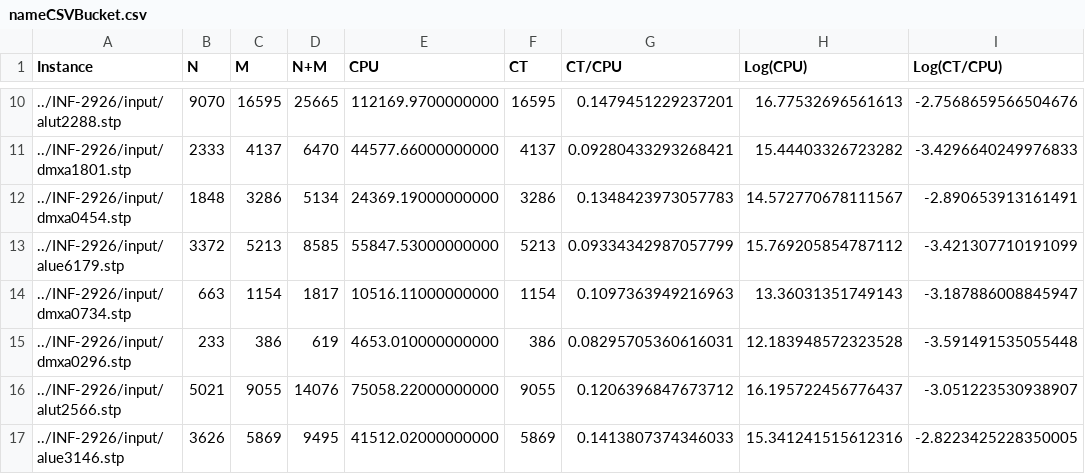
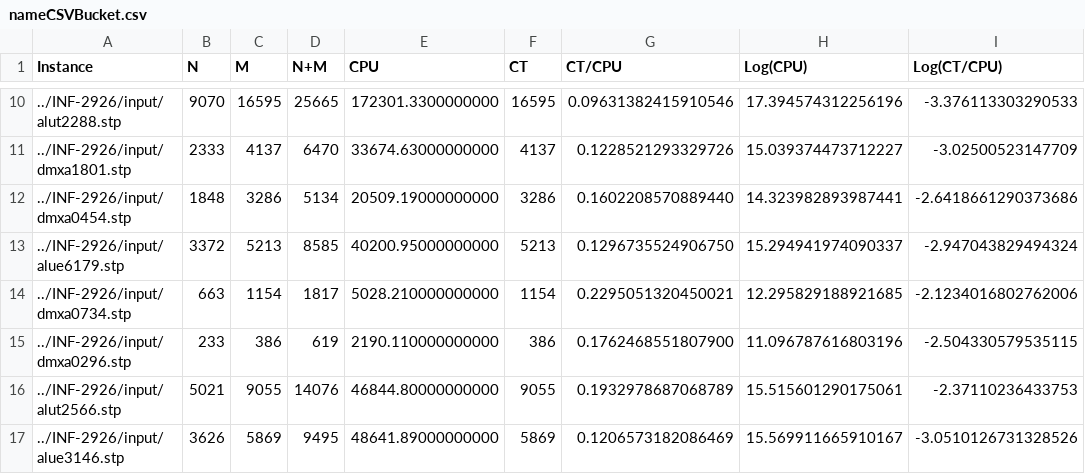
Before and after one commit to abcp4/INF-2926-T1, a CSV file: nameCSVBucket.csv, drawn as a sheet; only a part is shown, gaps mark what is left out; the diff covers the shown part only.

```diff
--- a/nameCSVBucket.csv
+++ b/nameCSVBucket.csv
@@ -10,8 +10,8 @@ Instance,N,M,N+M,CPU,CT,CT/CPU,Log(CPU),Log(CT/CPU)
-../INF-2926/input/alut2288.stp,9070,16595,25665,112169.9700000000,16595,0.1479451229237201,16.77532696561613,-2.7568659566504676
-../INF-2926/input/dmxa1801.stp,2333,4137,6470,44577.66000000000,4137,0.09280433293268421,15.44403326723282,-3.4296640249976833
-../INF-2926/input/dmxa0454.stp,1848,3286,5134,24369.19000000000,3286,0.1348423973057783,14.572770678111567,-2.890653913161491
-../INF-2926/input/alue6179.stp,3372,5213,8585,55847.53000000000,5213,0.09334342987057799,15.769205854787112,-3.421307710191099
-../INF-2926/input/dmxa0734.stp,663,1154,1817,10516.11000000000,1154,0.1097363949216963,13.36031351749143,-3.187886008845947
-../INF-2926/input/dmxa0296.stp,233,386,619,4653.010000000000,386,0.08295705360616031,12.183948572323528,-3.591491535055448
-../INF-2926/input/alut2566.stp,5021,9055,14076,75058.22000000000,9055,0.1206396847673712,16.195722456776437,-3.051223530938907
-../INF-2926/input/alue3146.stp,3626,5869,9495,41512.02000000000,5869,0.1413807374346033,15.341241515612316,-2.8223425228350005
+../INF-2926/input/alut2288.stp,9070,16595,25665,172301.3300000000,16595,0.09631382415910546,17.394574312256196,-3.376113303290533
+../INF-2926/input/dmxa1801.stp,2333,4137,6470,33674.63000000000,4137,0.1228521293329726,15.039374473712227,-3.02500523147709
+../INF-2926/input/dmxa0454.stp,1848,3286,5134,20509.19000000000,3286,0.1602208570889440,14.323982893987441,-2.6418661290373686
+../INF-2926/input/alue6179.stp,3372,5213,8585,40200.95000000000,5213,0.1296735524906750,15.294941974090337,-2.947043829494324
+../INF-2926/input/dmxa0734.stp,663,1154,1817,5028.210000000000,1154,0.2295051320450021,12.295829188921685,-2.1234016802762006
+../INF-2926/input/dmxa0296.stp,233,386,619,2190.110000000000,386,0.1762468551807900,11.096787616803196,-2.504330579535115
+../INF-2926/input/alut2566.stp,5021,9055,14076,46844.80000000000,9055,0.1932978687068789,15.515601290175061,-2.37110236433753
+../INF-2926/input/alue3146.stp,3626,5869,9495,48641.89000000000,5869,0.1206573182086469,15.569911665910167,-3.0510126731328526
```
Also changed, not shown: 120 edited cells elsewhere in this file, 1 other file.
